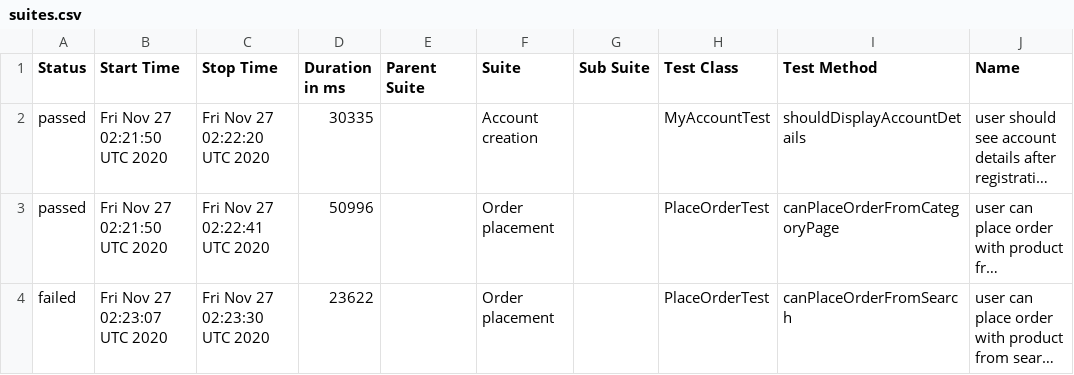
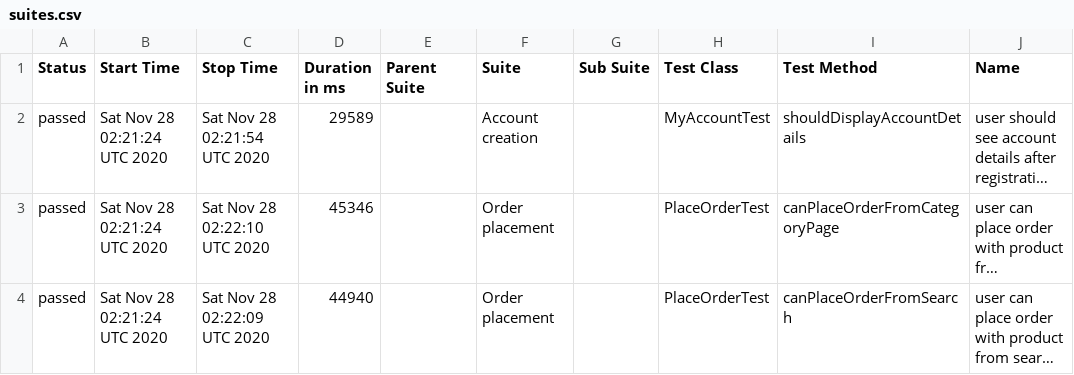
Before and after one commit to isandratskiy/automationpractice-github-actions-demo, a CSV file: data/suites.csv, drawn as a sheet; only a part is shown; long unchanged cells end in …; the diff names each change by its address in the sheet, - before the commit and + after, or states it on an @@ line.

```diff
--- a/data/suites.csv
+++ b/data/suites.csv
-B2:B3 (Start Time): Fri Nov 27 02:21:50 UTC 2020
+B2:B3 (Start Time): Sat Nov 28 02:21:24 UTC 2020
-C2 (Stop Time): Fri Nov 27 02:22:20 UTC 2020
+C2 (Stop Time): Sat Nov 28 02:21:54 UTC 2020
-D2 (Duration in ms): 30335
+D2 (Duration in ms): 29589
-C3 (Stop Time): Fri Nov 27 02:22:41 UTC 2020
+C3 (Stop Time): Sat Nov 28 02:22:10 UTC 2020
-D3 (Duration in ms): 50996
+D3 (Duration in ms): 45346
-A4 (Status): failed
+A4 (Status): passed
-B4 (Start Time): Fri Nov 27 02:23:07 UTC 2020
+B4 (Start Time): Sat Nov 28 02:21:24 UTC 2020
-C4 (Stop Time): Fri Nov 27 02:23:30 UTC 2020
+C4 (Stop Time): Sat Nov 28 02:22:09 UTC 2020
-D4 (Duration in ms): 23622
+D4 (Duration in ms): 44940
```
Also changed, not shown: 33 other files.
